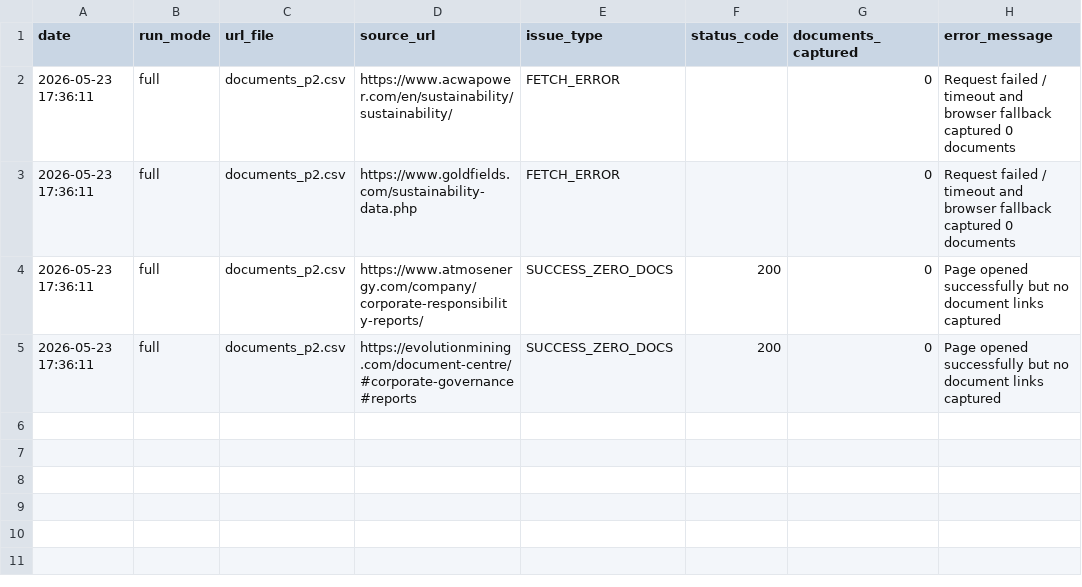
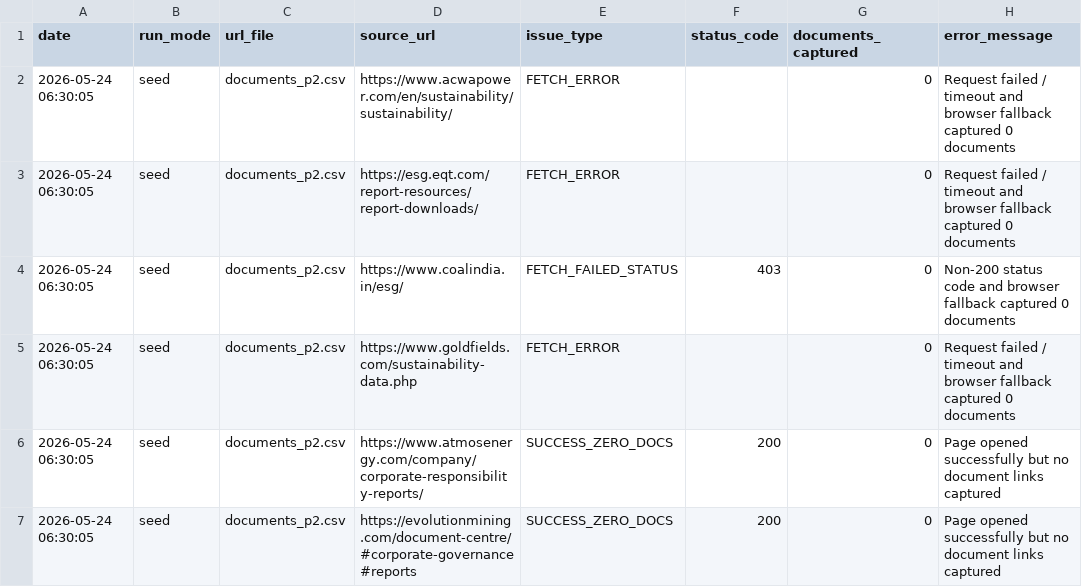
Before and after one commit to Shyam7291/document-monitor, a CSV file: capture_issues.csv, drawn as a sheet.

```diff
--- a/capture_issues.csv
+++ b/capture_issues.csv
@@ -1,5 +1,7 @@
 date,run_mode,url_file,source_url,issue_type,status_code,documents_captured,error_message
-2026-05-23 17:36:11,full,documents_p2.csv,https://www.acwapower.com/en/sustainability/sustainability/,FETCH_ERROR,,0,Request failed / timeout and browser fallback captured 0 documents
-2026-05-23 17:36:11,full,documents_p2.csv,https://www.goldfields.com/sustainability-data.php,FETCH_ERROR,,0,Request failed / timeout and browser fallback captured 0 documents
-2026-05-23 17:36:11,full,documents_p2.csv,https://www.atmosenergy.com/company/corporate-responsibility-reports/,SUCCESS_ZERO_DOCS,200,0,Page opened successfully but no document links captured
-2026-05-23 17:36:11,full,documents_p2.csv,https://evolutionmining.com/document-centre/#corporate-governance#reports,SUCCESS_ZERO_DOCS,200,0,Page opened successfully but no document links captured
+2026-05-24 06:30:05,seed,documents_p2.csv,https://www.acwapower.com/en/sustainability/sustainability/,FETCH_ERROR,,0,Request failed / timeout and browser fallback captured 0 documents
+2026-05-24 06:30:05,seed,documents_p2.csv,https://esg.eqt.com/report-resources/report-downloads/,FETCH_ERROR,,0,Request failed / timeout and browser fallback captured 0 documents
+2026-05-24 06:30:05,seed,documents_p2.csv,https://www.coalindia.in/esg/,FETCH_FAILED_STATUS,403,0,Non-200 status code and browser fallback captured 0 documents
+2026-05-24 06:30:05,seed,documents_p2.csv,https://www.goldfields.com/sustainability-data.php,FETCH_ERROR,,0,Request failed / timeout and browser fallback captured 0 documents
+2026-05-24 06:30:05,seed,documents_p2.csv,https://www.atmosenergy.com/company/corporate-responsibility-reports/,SUCCESS_ZERO_DOCS,200,0,Page opened successfully but no document links captured
+2026-05-24 06:30:05,seed,documents_p2.csv,https://evolutionmining.com/document-centre/#corporate-governance#reports,SUCCESS_ZERO_DOCS,200,0,Page opened successfully but no document links captured
```
Also changed, not shown: output.csv, run_summary_master.csv, 2 other files.
